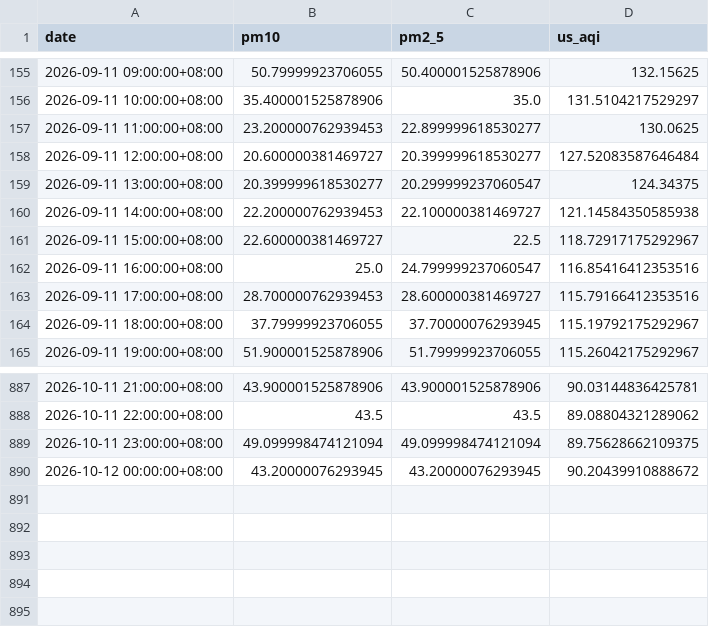
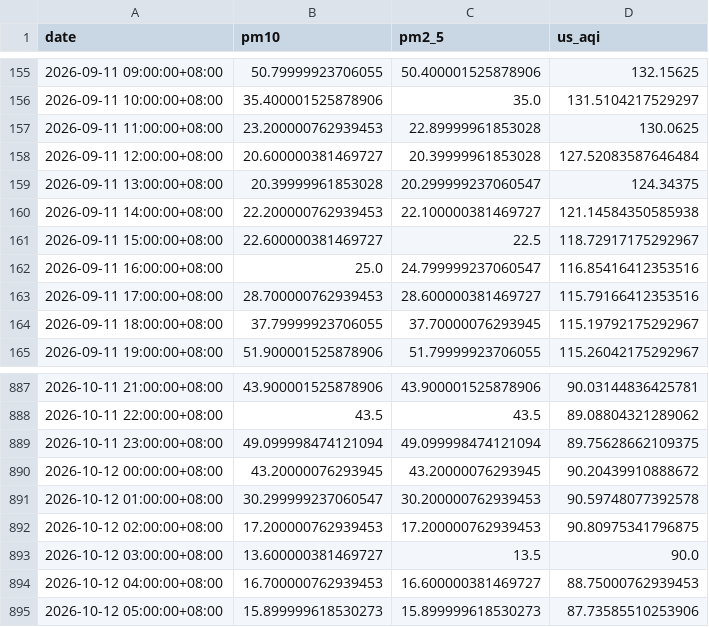
Before and after one commit to raynonpo/Project-Air, a CSV file: hourly_air_quality.csv, drawn as a sheet; only a part is shown, gaps mark what is left out.

```diff
--- a/hourly_air_quality.csv
+++ b/hourly_air_quality.csv
@@ -156,5 +156,5 @@ date,pm10,pm2_5,us_aqi
 2026-09-11 10:00:00+08:00,35.400001525878906,35.0,131.5104217529297
-2026-09-11 11:00:00+08:00,23.200000762939453,22.899999618530277,130.0625
-2026-09-11 12:00:00+08:00,20.600000381469727,20.399999618530277,127.52083587646484
-2026-09-11 13:00:00+08:00,20.399999618530277,20.299999237060547,124.34375
+2026-09-11 11:00:00+08:00,23.200000762939453,22.89999961853028,130.0625
+2026-09-11 12:00:00+08:00,20.600000381469727,20.39999961853028,127.52083587646484
+2026-09-11 13:00:00+08:00,20.39999961853028,20.299999237060547,124.34375
 2026-09-11 14:00:00+08:00,22.200000762939453,22.100000381469727,121.14584350585938
@@ -890 +890,6 @@ date,pm10,pm2_5,us_aqi
 2026-10-12 00:00:00+08:00,43.20000076293945,43.20000076293945,90.20439910888672
+2026-10-12 01:00:00+08:00,30.299999237060547,30.200000762939453,90.59748077392578
+2026-10-12 02:00:00+08:00,17.200000762939453,17.200000762939453,90.80975341796875
+2026-10-12 03:00:00+08:00,13.600000381469727,13.5,90.0
+2026-10-12 04:00:00+08:00,16.700000762939453,16.600000381469727,88.75000762939453
+2026-10-12 05:00:00+08:00,15.899999618530273,15.899999618530273,87.73585510253906
```
Also changed, not shown: hourly_Weather_data.csv.
